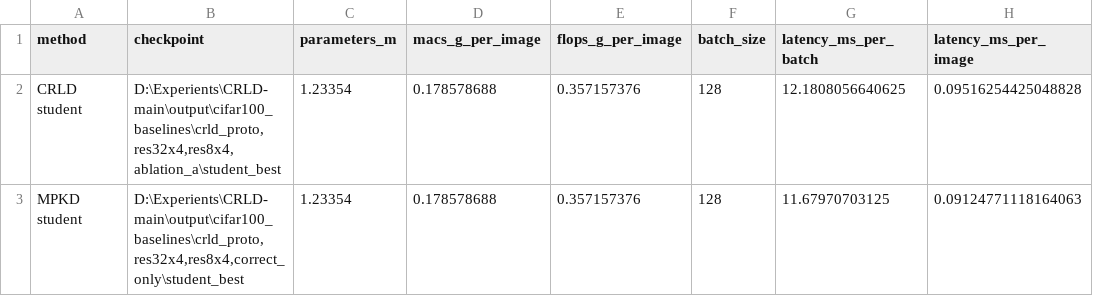
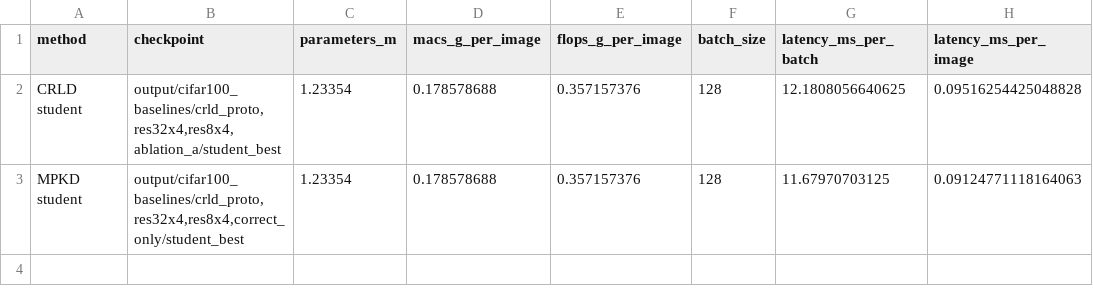
Before and after one commit to scx-822/MPKD, a CSV file: experiments/overhead/res32x4_res8x4/student_deployment_overhead.csv, drawn as a sheet; only a part is shown; the diff names each change by its address in the sheet, - before the commit and + after, or states it on an @@ line.

```diff
--- a/experiments/overhead/res32x4_res8x4/student_deployment_overhead.csv
+++ b/experiments/overhead/res32x4_res8x4/student_deployment_overhead.csv
-B2 (checkpoint): D:\Experients\CRLD-main\output\cifar100_baselines\crld_proto,res32x4,res8x4,ablation_a\student_best
+B2 (checkpoint): output/cifar100_baselines/crld_proto,res32x4,res8x4,ablation_a/student_best
-B3 (checkpoint): D:\Experients\CRLD-main\output\cifar100_baselines\crld_proto,res32x4,res8x4,correct_only\student_best
+B3 (checkpoint): output/cifar100_baselines/crld_proto,res32x4,res8x4,correct_only/student_best
```
Also changed, not shown: experiments/overhead/res32x4_res8x4_fair/student_deployment_overhead.csv, 36 other files.
